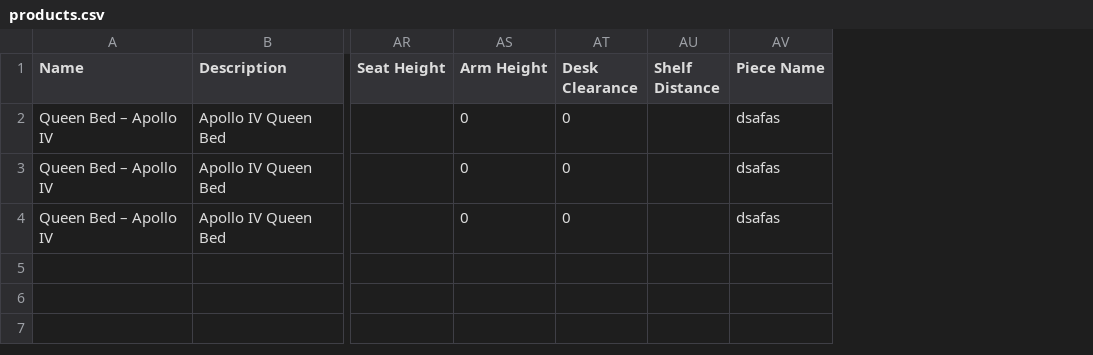
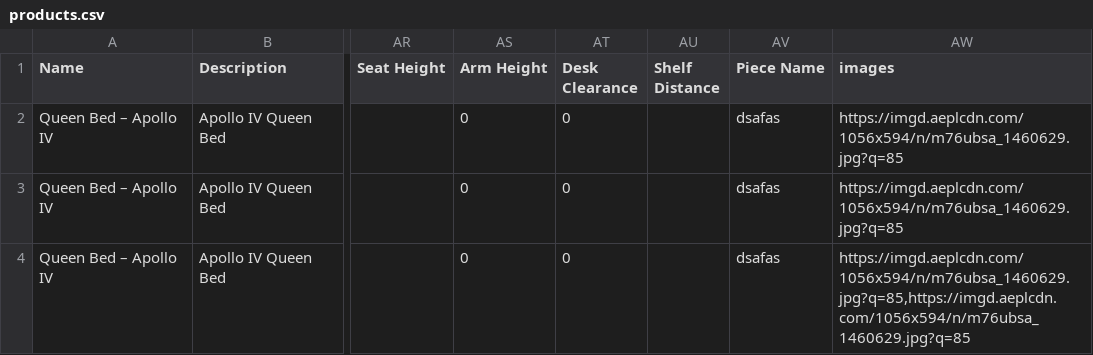
Before and after one commit to hadimajid/pcf-laravel, a CSV file: public/products.csv, drawn as a sheet; only a part is shown, gaps mark what is left out; the diff names each change by its address in the sheet, - before the commit and + after, or states it on an @@ line.

Commit message:
Excel import

```diff
--- a/public/products.csv
+++ b/public/products.csv
+column AW (images), rows 2-4: https://imgd.aeplcdn.com/1056x594/n/m76ubsa_1460629.jpg?q=85 | https://imgd.aeplcdn.com/1056x594/n/m76ubsa_1460629.jpg?q=85 | https://imgd.aeplcdn.com/1056x594/n/m76ubsa_1460629.jpg?q=85,https://imgd.aeplcdn.com/1056x594/n/m76ubsa_1460629.jpg?q=85
```
Also changed, not shown: 2 other files.
